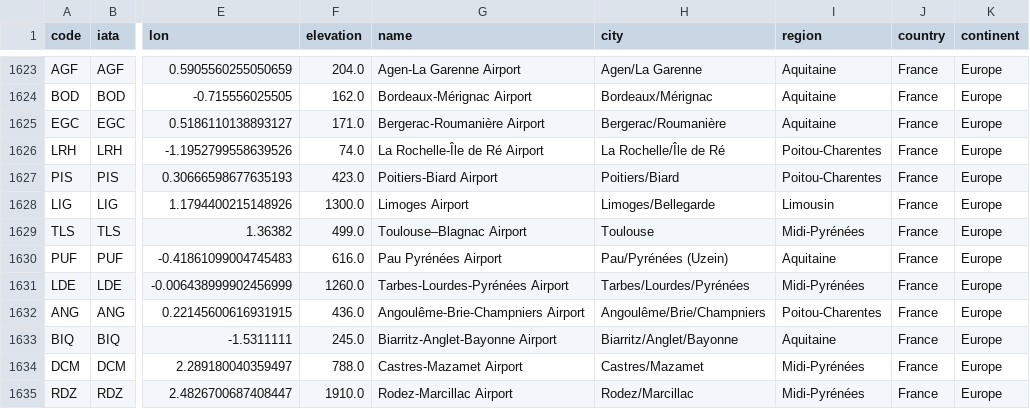
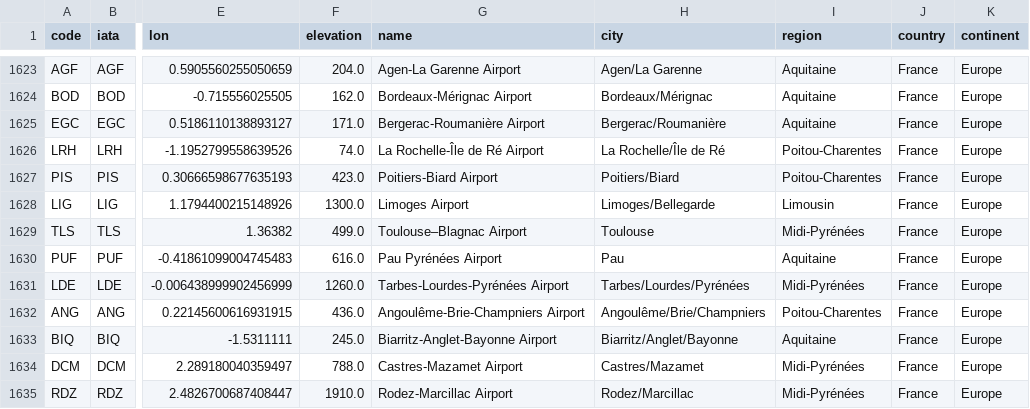
Before and after one commit to jc640/flightmaps, a CSV file: data/airports.csv, drawn as a sheet; only a part is shown, gaps mark what is left out; the diff names each change by its address in the sheet, - before the commit and + after, or states it on an @@ line.

Commit message:
Update airports.csv

```diff
--- a/data/airports.csv
+++ b/data/airports.csv
-H1630 (city): Pau/Pyrénées (Uzein)
+H1630 (city): Pau
```
